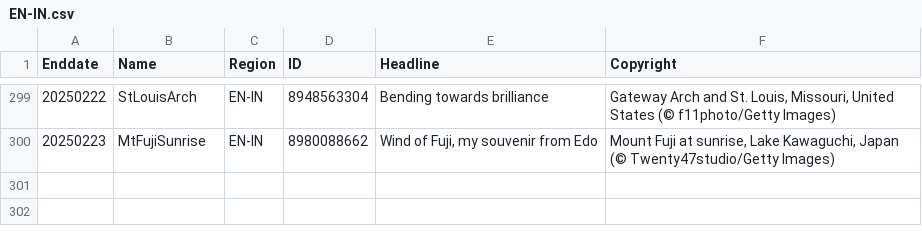
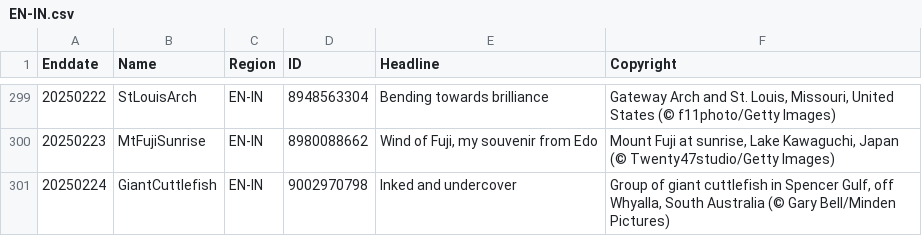
Before and after one commit to taumasyang/imageArchive, a CSV file: metadata/EN-IN.csv, drawn as a sheet; only a part is shown, gaps mark what is left out; the diff names each change by its address in the sheet, - before the commit and + after, or states it on an @@ line.

```diff
--- a/metadata/EN-IN.csv
+++ b/metadata/EN-IN.csv
+row 301: 20250224 | GiantCuttlefish | EN-IN | 9002970798 | Inked and undercover | Group of giant cuttlefish in Spencer Gulf, off Whyalla, South Australia (© Gary Bell/Minden Pictures)
```
Also changed, not shown: metadata/DE-DE.csv, metadata/EN-US.csv, 10 other files.
